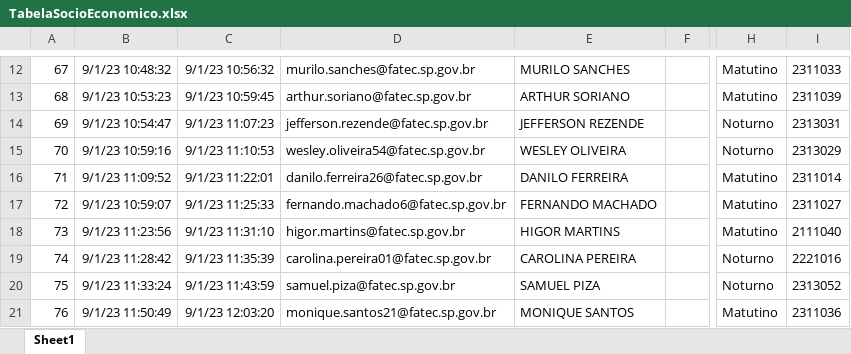
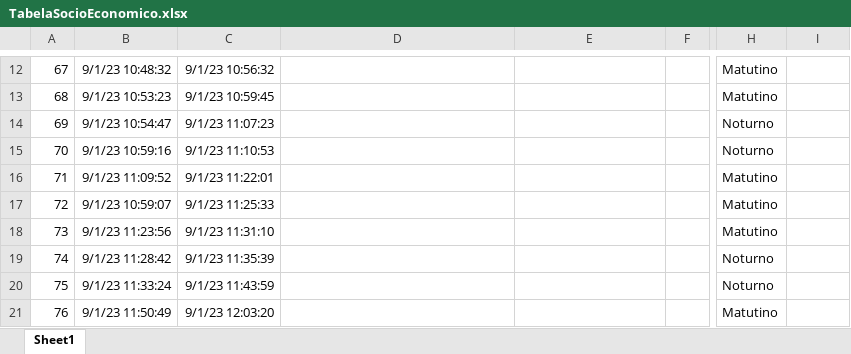
Before and after one commit to CaioMonteiroSouza/SocioEconomicoExe, an Excel workbook: TabelaSocioEconomico.xlsx, sheet Sheet1, drawn as a sheet; only a part is shown, gaps mark what is left out; values as stored, in another font and other column widths than the file's, no borders; table styles not drawn; the diff covers the shown part only; the diff names each change by its address in the sheet, - before the commit and + after, or states it on an @@ line.

```diff
--- a/TabelaSocioEconomico.xlsx (sheet Sheet1)
+++ b/TabelaSocioEconomico.xlsx (sheet Sheet1)
-D12: murilo.sanches@fatec.sp.gov.br
+D12: (empty)
-E12: MURILO SANCHES
+E12: (empty)
-I12: 2311033
+I12: (empty)
-D13: arthur.soriano@fatec.sp.gov.br
+D13: (empty)
-E13: ARTHUR SORIANO
+E13: (empty)
-I13: 2311039
+I13: (empty)
-D14: jefferson.rezende@fatec.sp.gov.br
+D14: (empty)
-E14: JEFFERSON REZENDE
+E14: (empty)
-I14: 2313031
+I14: (empty)
-D15: wesley.oliveira54@fatec.sp.gov.br
+D15: (empty)
-E15: WESLEY OLIVEIRA
+E15: (empty)
-I15: 2313029
+I15: (empty)
-D16: danilo.ferreira26@fatec.sp.gov.br
+D16: (empty)
-E16: DANILO FERREIRA
+E16: (empty)
-I16: 2311014
+I16: (empty)
-D17: fernando.machado6@fatec.sp.gov.br
+D17: (empty)
-E17: FERNANDO MACHADO
+E17: (empty)
-I17: 2311027
+I17: (empty)
-D18: higor.martins@fatec.sp.gov.br
+D18: (empty)
-E18: HIGOR MARTINS
+E18: (empty)
-I18: 2111040
+I18: (empty)
-D19: carolina.pereira01@fatec.sp.gov.br
+D19: (empty)
-E19: CAROLINA PEREIRA
+E19: (empty)
-I19: 2221016
+I19: (empty)
-D20: samuel.piza@fatec.sp.gov.br
+D20: (empty)
-E20: SAMUEL PIZA
+E20: (empty)
-I20: 2313052
+I20: (empty)
-D21: monique.santos21@fatec.sp.gov.br
+D21: (empty)
-E21: MONIQUE SANTOS
+E21: (empty)
-I21: 2311036
+I21: (empty)
```
Also changed, not shown: 168 edited cells elsewhere in this sheet, 1 other file.
